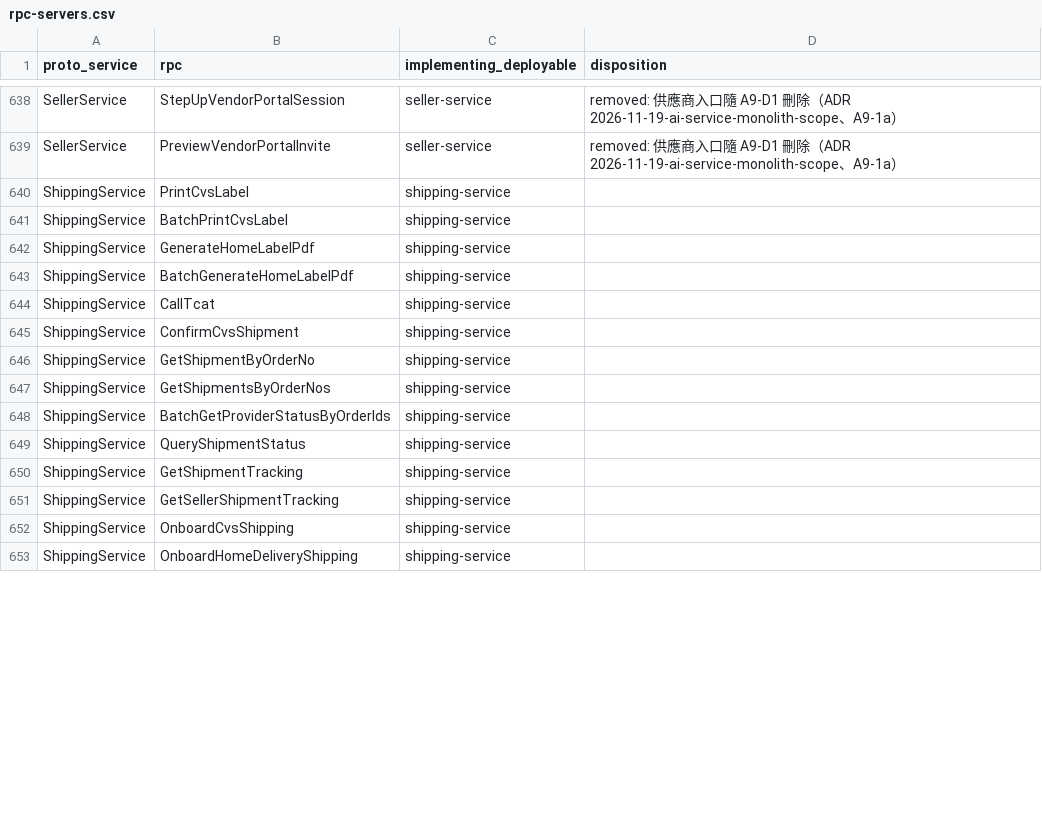
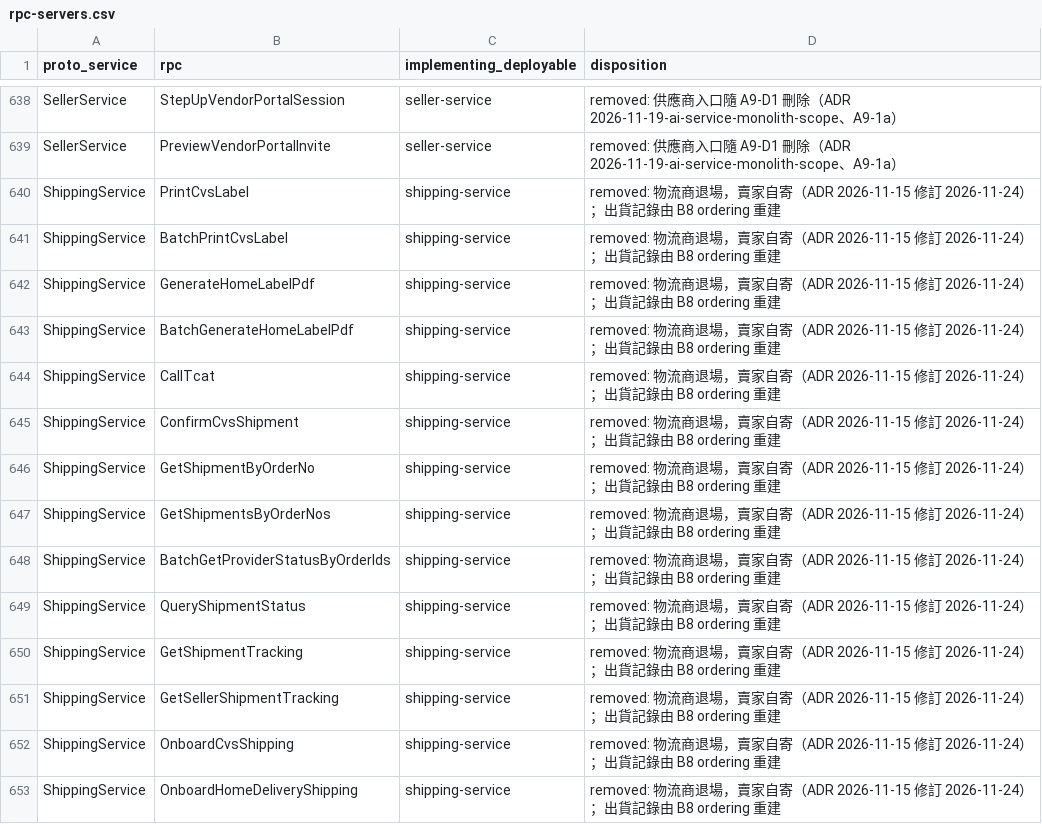
Before and after one commit to Will413028/hawkr, a CSV file: backend/docs/plans/2026-09-24-go-modular-monolith/rpc-servers.csv, drawn as a sheet; only a part is shown, gaps mark what is left out; the diff covers the shown part only.

Commit message:
docs(backend): record dispositions for the removed shipping and payuni-webhook inventory rows

```diff
--- a/backend/docs/plans/2026-09-24-go-modular-monolith/rpc-servers.csv
+++ b/backend/docs/plans/2026-09-24-go-modular-monolith/rpc-servers.csv
@@ -639,15 +639,15 @@ SellerService,StepUpVendorPortalSession,seller-service,removed: 供應商入口
 SellerService,PreviewVendorPortalInvite,seller-service,removed: 供應商入口隨 A9-D1 刪除（ADR 2026-11-19-ai-service-monolith-scope、A9-1a）
-ShippingService,PrintCvsLabel,shipping-service,
-ShippingService,BatchPrintCvsLabel,shipping-service,
-ShippingService,GenerateHomeLabelPdf,shipping-service,
-ShippingService,BatchGenerateHomeLabelPdf,shipping-service,
-ShippingService,CallTcat,shipping-service,
-ShippingService,ConfirmCvsShipment,shipping-service,
-ShippingService,GetShipmentByOrderNo,shipping-service,
-ShippingService,GetShipmentsByOrderNos,shipping-service,
-ShippingService,BatchGetProviderStatusByOrderIds,shipping-service,
-ShippingService,QueryShipmentStatus,shipping-service,
-ShippingService,GetShipmentTracking,shipping-service,
-ShippingService,GetSellerShipmentTracking,shipping-service,
-ShippingService,OnboardCvsShipping,shipping-service,
-ShippingService,OnboardHomeDeliveryShipping,shipping-service,
+ShippingService,PrintCvsLabel,shipping-service,removed: 物流商退場，賣家自寄（ADR 2026-11-15 修訂 2026-11-24）；出貨記錄由 B8 ordering 重建
+ShippingService,BatchPrintCvsLabel,shipping-service,removed: 物流商退場，賣家自寄（ADR 2026-11-15 修訂 2026-11-24）；出貨記錄由 B8 ordering 重建
+ShippingService,GenerateHomeLabelPdf,shipping-service,removed: 物流商退場，賣家自寄（ADR 2026-11-15 修訂 2026-11-24）；出貨記錄由 B8 ordering 重建
+ShippingService,BatchGenerateHomeLabelPdf,shipping-service,removed: 物流商退場，賣家自寄（ADR 2026-11-15 修訂 2026-11-24）；出貨記錄由 B8 ordering 重建
+ShippingService,CallTcat,shipping-service,removed: 物流商退場，賣家自寄（ADR 2026-11-15 修訂 2026-11-24）；出貨記錄由 B8 ordering 重建
+ShippingService,ConfirmCvsShipment,shipping-service,removed: 物流商退場，賣家自寄（ADR 2026-11-15 修訂 2026-11-24）；出貨記錄由 B8 ordering 重建
+ShippingService,GetShipmentByOrderNo,shipping-service,removed: 物流商退場，賣家自寄（ADR 2026-11-15 修訂 2026-11-24）；出貨記錄由 B8 ordering 重建
+ShippingService,GetShipmentsByOrderNos,shipping-service,removed: 物流商退場，賣家自寄（ADR 2026-11-15 修訂 2026-11-24）；出貨記錄由 B8 ordering 重建
+ShippingService,BatchGetProviderStatusByOrderIds,shipping-service,removed: 物流商退場，賣家自寄（ADR 2026-11-15 修訂 2026-11-24）；出貨記錄由 B8 ordering 重建
+ShippingService,QueryShipmentStatus,shipping-service,removed: 物流商退場，賣家自寄（ADR 2026-11-15 修訂 2026-11-24）；出貨記錄由 B8 ordering 重建
+ShippingService,GetShipmentTracking,shipping-service,removed: 物流商退場，賣家自寄（ADR 2026-11-15 修訂 2026-11-24）；出貨記錄由 B8 ordering 重建
+ShippingService,GetSellerShipmentTracking,shipping-service,removed: 物流商退場，賣家自寄（ADR 2026-11-15 修訂 2026-11-24）；出貨記錄由 B8 ordering 重建
+ShippingService,OnboardCvsShipping,shipping-service,removed: 物流商退場，賣家自寄（ADR 2026-11-15 修訂 2026-11-24）；出貨記錄由 B8 ordering 重建
+ShippingService,OnboardHomeDeliveryShipping,shipping-service,removed: 物流商退場，賣家自寄（ADR 2026-11-15 修訂 2026-11-24）；出貨記錄由 B8 ordering 重建
```
Also changed, not shown: 38 edited cells elsewhere in this file, backend/docs/plans/2026-09-24-go-modular-monolith/events.csv, backend/docs/plans/2026-09-24-go-modular-monolith/replicas.csv.
